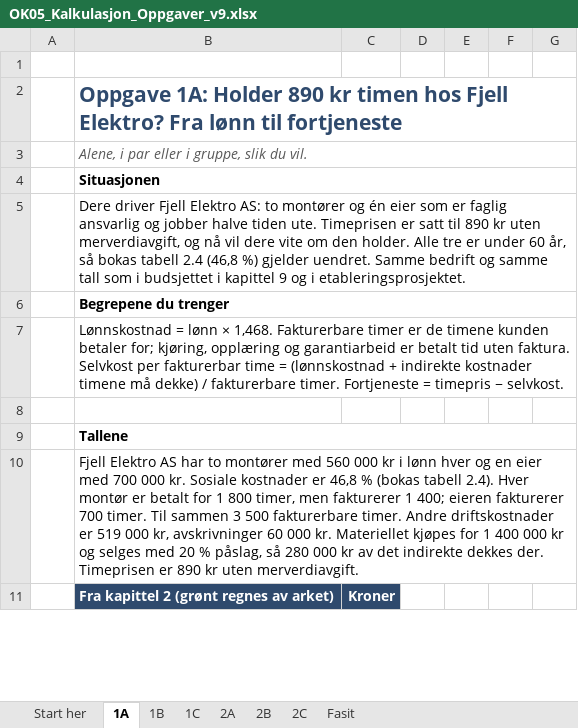
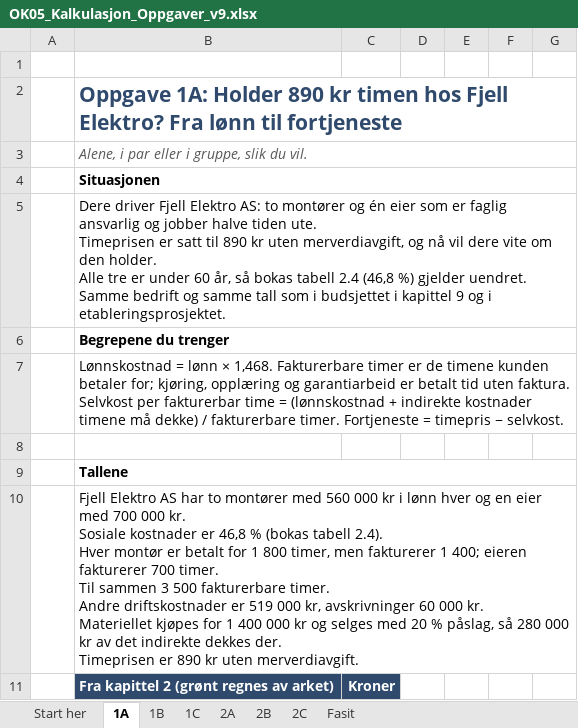
Before and after one commit to Truthseeker1968/lom-app, an Excel workbook: pensum/ok05/OK05_Kalkulasjon_Oppgaver_v9.xlsx, sheet 1A, drawn as a sheet; only a part is shown; values as stored, in another font and other column widths than the file's, no borders; conditional formats not drawn; the diff covers the shown part only; the diff names each change by its address in the sheet, - before the commit and + after, or states it on an @@ line.

```diff
--- a/pensum/ok05/OK05_Kalkulasjon_Oppgaver_v9.xlsx (sheet 1A)
+++ b/pensum/ok05/OK05_Kalkulasjon_Oppgaver_v9.xlsx (sheet 1A)
-B5: …i etableringsprosjektet.
+B5: …i etableringsprosjektet.
-B10: …uten merverdiavgift.
+B10: …uten merverdiavgift.
```
Also changed, not shown: 11 edited cells and cell formats elsewhere in this sheet, sheet Fasit, sheet 2B, sheet 1C, sheet 2C, sheet 1B, sheet 2A, pensum/ok01/OK01_Etablering_og_oppstart_Oppgaver_v9.xlsx, pensum/ok02/OK02_Viktige_begreper_Oppgaver_v9.xlsx, 40 other files.
